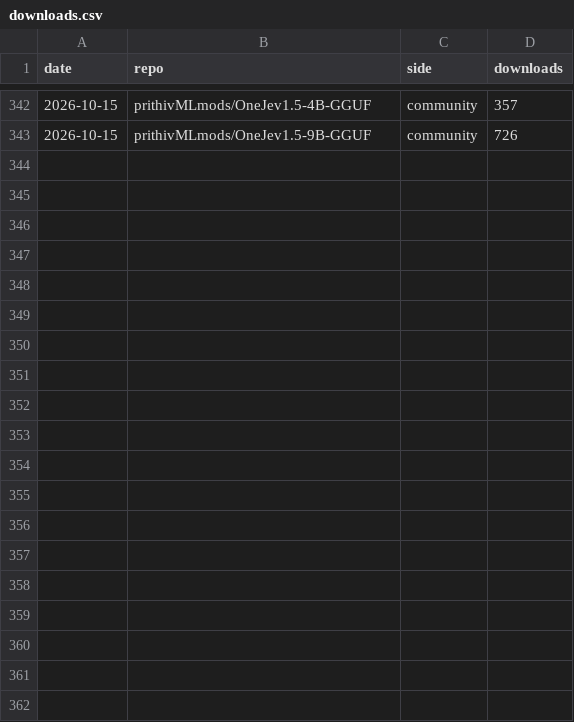
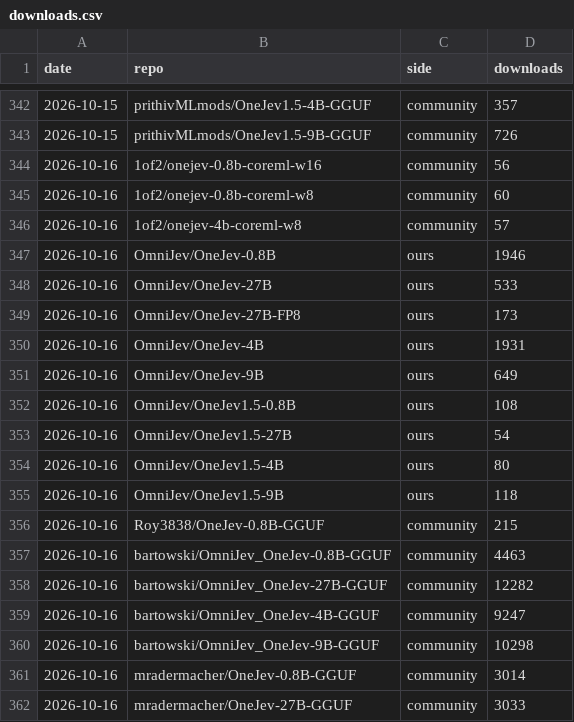
Before and after one commit to OmniJev/OneJev, a CSV file: assets/downloads.csv, drawn as a sheet; only a part is shown, gaps mark what is left out; the diff covers the shown part only; the diff names each change by its address in the sheet, - before the commit and + after, or states it on an @@ line.

```diff
--- a/assets/downloads.csv
+++ b/assets/downloads.csv
+row 344: 2026-10-16 | 1of2/onejev-0.8b-coreml-w16 | community | 56
+row 345: 2026-10-16 | 1of2/onejev-0.8b-coreml-w8 | community | 60
+row 346: 2026-10-16 | 1of2/onejev-4b-coreml-w8 | community | 57
+row 347: 2026-10-16 | OmniJev/OneJev-0.8B | ours | 1946
+row 348: 2026-10-16 | OmniJev/OneJev-27B | ours | 533
+row 349: 2026-10-16 | OmniJev/OneJev-27B-FP8 | ours | 173
+row 350: 2026-10-16 | OmniJev/OneJev-4B | ours | 1931
+row 351: 2026-10-16 | OmniJev/OneJev-9B | ours | 649
+row 352: 2026-10-16 | OmniJev/OneJev1.5-0.8B | ours | 108
+row 353: 2026-10-16 | OmniJev/OneJev1.5-27B | ours | 54
+row 354: 2026-10-16 | OmniJev/OneJev1.5-4B | ours | 80
+row 355: 2026-10-16 | OmniJev/OneJev1.5-9B | ours | 118
+row 356: 2026-10-16 | Roy3838/OneJev-0.8B-GGUF | community | 215
+row 357: 2026-10-16 | bartowski/OmniJev_OneJev-0.8B-GGUF | community | 4463
+row 358: 2026-10-16 | bartowski/OmniJev_OneJev-27B-GGUF | community | 12282
+row 359: 2026-10-16 | bartowski/OmniJev_OneJev-4B-GGUF | community | 9247
+row 360: 2026-10-16 | bartowski/OmniJev_OneJev-9B-GGUF | community | 10298
+row 361: 2026-10-16 | mradermacher/OneJev-0.8B-GGUF | community | 3014
+row 362: 2026-10-16 | mradermacher/OneJev-27B-GGUF | community | 3033
```
Also changed, not shown: 13 added rows elsewhere in this file, 1 other file.
